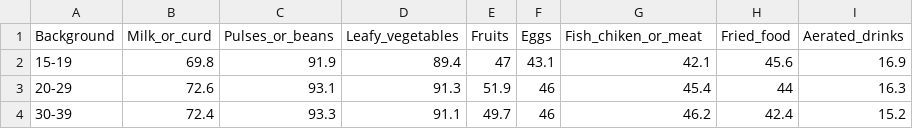
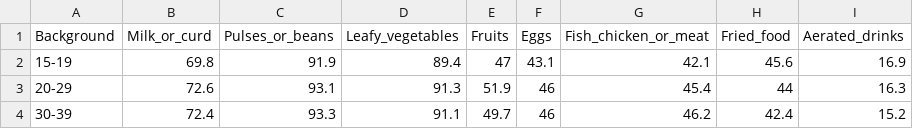
Before and after one commit to hanuzalte/Nutrition-Dashboard, a CSV file: Women's Food Consumption Population Groupwise.csv, drawn as a sheet; only a part is shown.

Commit message:
Update Women's Food Consumption Population Groupwise.csv

```diff
--- a/Women's Food Consumption Population Groupwise.csv
+++ b/Women's Food Consumption Population Groupwise.csv
@@ -1,2 +1,2 @@
-Background,Milk_or_curd,Pulses_or_beans, Leafy_vegetables,Fruits,Eggs,Fish_chiken_or_meat,Fried_food,Aerated_drinks
+Background,Milk_or_curd,Pulses_or_beans, Leafy_vegetables,Fruits,Eggs,Fish_chicken_or_meat,Fried_food,Aerated_drinks
 15-19,69.8,91.9,89.4,47,43.1,42.1,45.6,16.9
```
